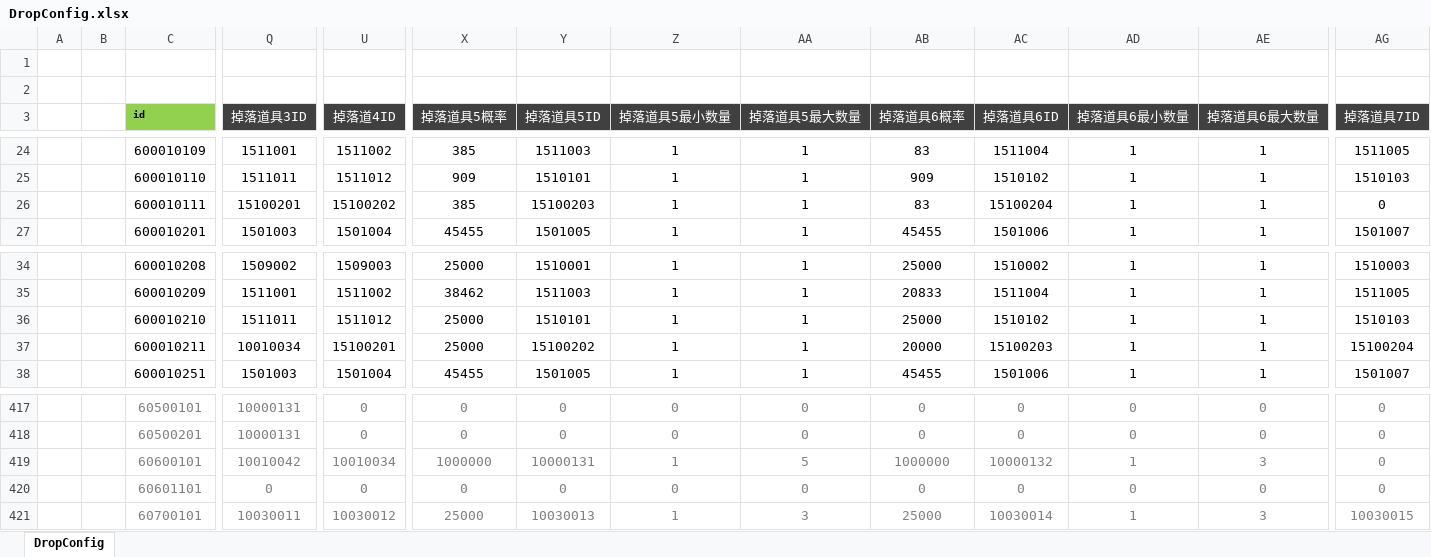
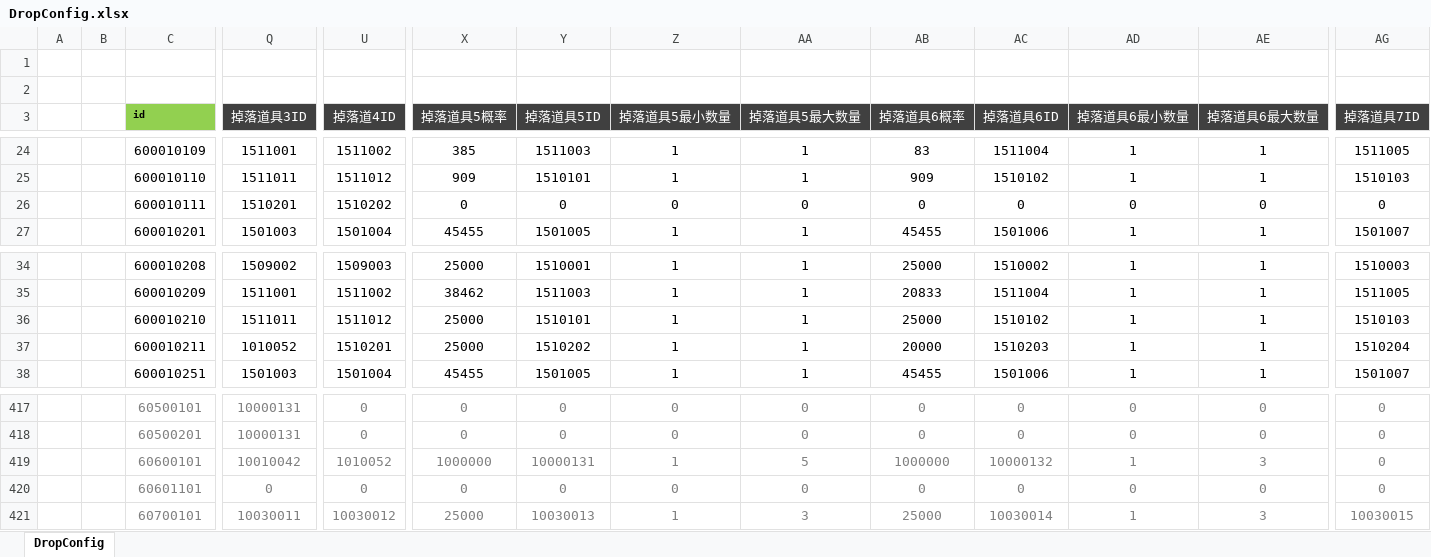
Before and after one commit to csyinghuochong/mengjing, an Excel workbook: Unity/Assets/Config/Excel/DropConfig.xlsx, sheet DropConfig, drawn as a sheet; only a part is shown, gaps mark what is left out; values as stored, in another font and other column widths than the file's, no borders; the diff names each change by its address in the sheet, - before the commit and + after, or states it on an @@ line.

```diff
--- a/Unity/Assets/Config/Excel/DropConfig.xlsx (sheet DropConfig)
+++ b/Unity/Assets/Config/Excel/DropConfig.xlsx (sheet DropConfig)
-Q26 (掉落道具3ID): 15100201
+Q26 (掉落道具3ID): 1510201
-U26 (掉落道4ID): 15100202
+U26 (掉落道4ID): 1510202
-X26 (掉落道具5概率): 385
+X26 (掉落道具5概率): 0
-Y26 (掉落道具5ID): 15100203
+Y26 (掉落道具5ID): 0
-Z26 (掉落道具5最小数量): 1
+Z26 (掉落道具5最小数量): 0
-AA26 (掉落道具5最大数量): 1
+AA26 (掉落道具5最大数量): 0
-AB26 (掉落道具6概率): 83
+AB26 (掉落道具6概率): 0
-AC26 (掉落道具6ID): 15100204
+AC26 (掉落道具6ID): 0
-AD26 (掉落道具6最小数量): 1
+AD26 (掉落道具6最小数量): 0
-AE26 (掉落道具6最大数量): 1
+AE26 (掉落道具6最大数量): 0
-Q37 (掉落道具3ID): 10010034
+Q37 (掉落道具3ID): 1010052
-U37 (掉落道4ID): 15100201
+U37 (掉落道4ID): 1510201
-Y37 (掉落道具5ID): 15100202
+Y37 (掉落道具5ID): 1510202
-AC37 (掉落道具6ID): 15100203
+AC37 (掉落道具6ID): 1510203
-AG37 (掉落道具7ID): 15100204
+AG37 (掉落道具7ID): 1510204
-U419 (掉落道4ID): 10010034
+U419 (掉落道4ID): 1010052
```
Also changed, not shown: Unity/Assets/Config/Excel/ActivityConfig.xlsx, 16 other files.
